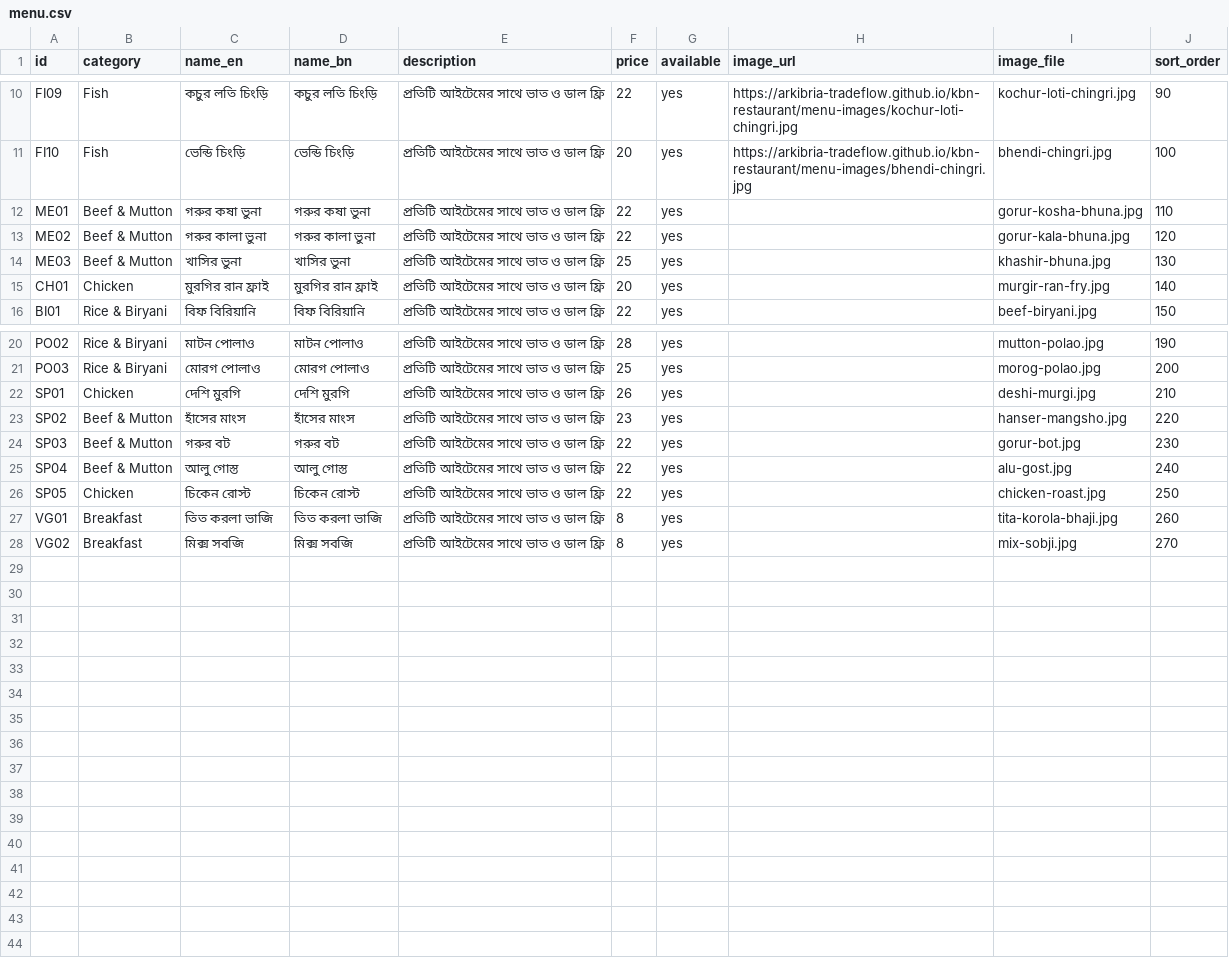
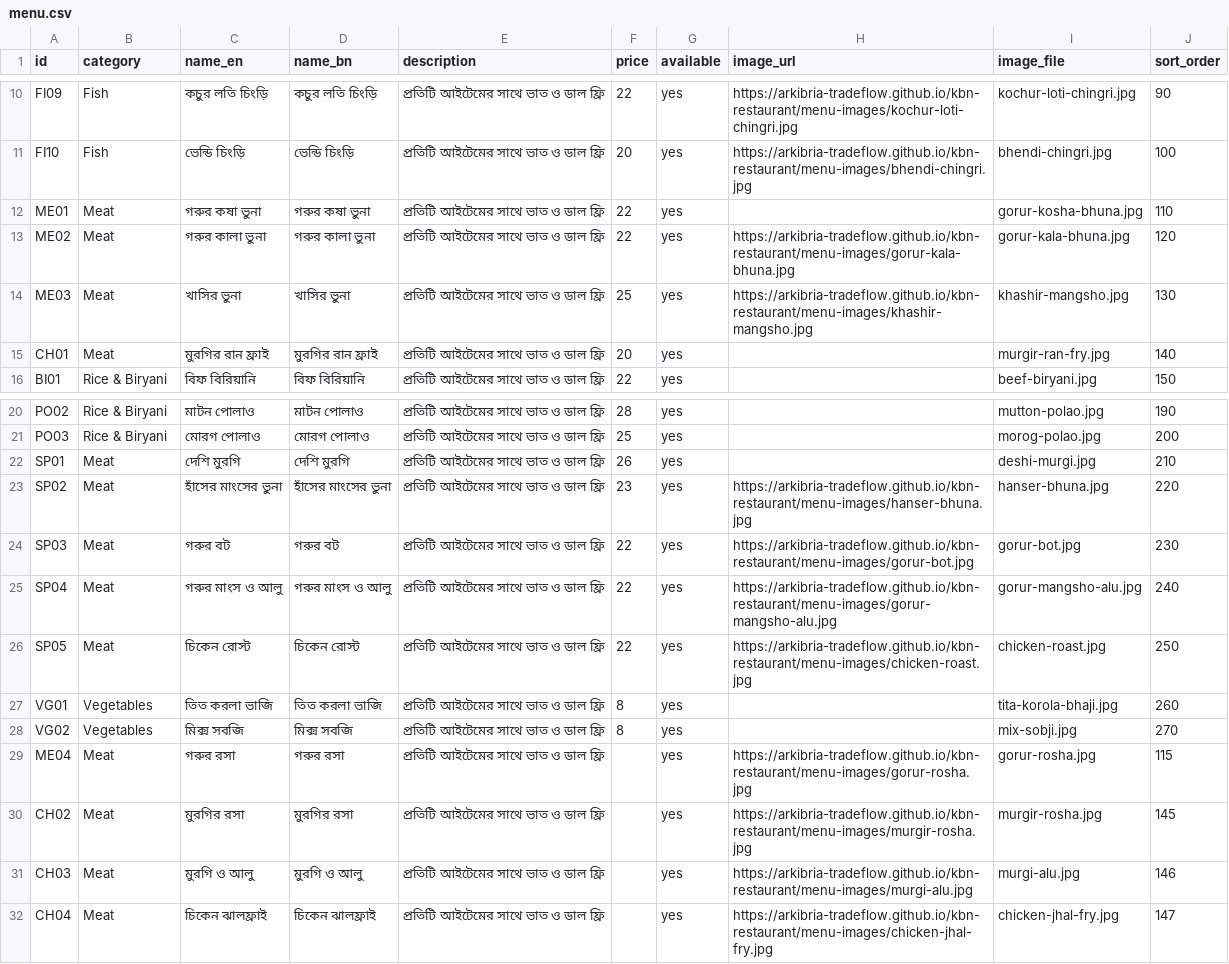
Before and after one commit to arkibria-tradeflow/kbn-restaurant, a CSV file: menu.csv, drawn as a sheet; only a part is shown, gaps mark what is left out.

Commit message:
Sync 31 real-board and meat menu entries from KBN Google Sheet

```diff
--- a/menu.csv
+++ b/menu.csv
@@ -11,6 +11,6 @@ FI09,Fish,কচুর লতি চিংড়ি,কচুর লতি চি
 FI10,Fish,ভেন্ডি চিংড়ি,ভেন্ডি চিংড়ি,প্রতিটি আইটেমের সাথে ভাত ও ডাল ফ্রি,20,yes,https://arkibria-tradeflow.github.io/kbn-restaurant/menu-images/bhendi-chingri.jpg,bhendi-chingri.jpg,100
-ME01,Beef & Mutton,গরুর কষা ভুনা,গরুর কষা ভুনা,প্রতিটি আইটেমের সাথে ভাত ও ডাল ফ্রি,22,yes,,gorur-kosha-bhuna.jpg,110
-ME02,Beef & Mutton,গরুর কালা ভুনা,গরুর কালা ভুনা,প্রতিটি আইটেমের সাথে ভাত ও ডাল ফ্রি,22,yes,,gorur-kala-bhuna.jpg,120
-ME03,Beef & Mutton,খাসির ভুনা,খাসির ভুনা,প্রতিটি আইটেমের সাথে ভাত ও ডাল ফ্রি,25,yes,,khashir-bhuna.jpg,130
-CH01,Chicken,মুরগির রান ফ্রাই,মুরগির রান ফ্রাই,প্রতিটি আইটেমের সাথে ভাত ও ডাল ফ্রি,20,yes,,murgir-ran-fry.jpg,140
+ME01,Meat,গরুর কষা ভুনা,গরুর কষা ভুনা,প্রতিটি আইটেমের সাথে ভাত ও ডাল ফ্রি,22,yes,,gorur-kosha-bhuna.jpg,110
+ME02,Meat,গরুর কালা ভুনা,গরুর কালা ভুনা,প্রতিটি আইটেমের সাথে ভাত ও ডাল ফ্রি,22,yes,https://arkibria-tradeflow.github.io/kbn-restaurant/menu-images/gorur-kala-bhuna.jpg,gorur-kala-bhuna.jpg,120
+ME03,Meat,খাসির ভুনা,খাসির ভুনা,প্রতিটি আইটেমের সাথে ভাত ও ডাল ফ্রি,25,yes,https://arkibria-tradeflow.github.io/kbn-restaurant/menu-images/khashir-mangsho.jpg,khashir-mangsho.jpg,130
+CH01,Meat,মুরগির রান ফ্রাই,মুরগির রান ফ্রাই,প্রতিটি আইটেমের সাথে ভাত ও ডাল ফ্রি,20,yes,,murgir-ran-fry.jpg,140
 BI01,Rice & Biryani,বিফ বিরিয়ানি,বিফ বিরিয়ানি,প্রতিটি আইটেমের সাথে ভাত ও ডাল ফ্রি,22,yes,,beef-biryani.jpg,150
@@ -21,8 +21,12 @@ PO02,Rice & Biryani,মাটন পোলাও,মাটন পোলাও,
 PO03,Rice & Biryani,মোরগ পোলাও,মোরগ পোলাও,প্রতিটি আইটেমের সাথে ভাত ও ডাল ফ্রি,25,yes,,morog-polao.jpg,200
-SP01,Chicken,দেশি মুরগি,দেশি মুরগি,প্রতিটি আইটেমের সাথে ভাত ও ডাল ফ্রি,26,yes,,deshi-murgi.jpg,210
-SP02,Beef & Mutton,হাঁসের মাংস,হাঁসের মাংস,প্রতিটি আইটেমের সাথে ভাত ও ডাল ফ্রি,23,yes,,hanser-mangsho.jpg,220
-SP03,Beef & Mutton,গরুর বট,গরুর বট,প্রতিটি আইটেমের সাথে ভাত ও ডাল ফ্রি,22,yes,,gorur-bot.jpg,230
-SP04,Beef & Mutton,আলু গোস্ত,আলু গোস্ত,প্রতিটি আইটেমের সাথে ভাত ও ডাল ফ্রি,22,yes,,alu-gost.jpg,240
-SP05,Chicken,চিকেন রোস্ট,চিকেন রোস্ট,প্রতিটি আইটেমের সাথে ভাত ও ডাল ফ্রি,22,yes,,chicken-roast.jpg,250
-VG01,Breakfast,তিত করলা ভাজি,তিত করলা ভাজি,প্রতিটি আইটেমের সাথে ভাত ও ডাল ফ্রি,8,yes,,tita-korola-bhaji.jpg,260
-VG02,Breakfast,মিক্স সবজি,মিক্স সবজি,প্রতিটি আইটেমের সাথে ভাত ও ডাল ফ্রি,8,yes,,mix-sobji.jpg,270
+SP01,Meat,দেশি মুরগি,দেশি মুরগি,প্রতিটি আইটেমের সাথে ভাত ও ডাল ফ্রি,26,yes,,deshi-murgi.jpg,210
+SP02,Meat,হাঁসের মাংসের ভুনা,হাঁসের মাংসের ভুনা,প্রতিটি আইটেমের সাথে ভাত ও ডাল ফ্রি,23,yes,https://arkibria-tradeflow.github.io/kbn-restaurant/menu-images/hanser-bhuna.jpg,hanser-bhuna.jpg,220
+SP03,Meat,গরুর বট,গরুর বট,প্রতিটি আইটেমের সাথে ভাত ও ডাল ফ্রি,22,yes,https://arkibria-tradeflow.github.io/kbn-restaurant/menu-images/gorur-bot.jpg,gorur-bot.jpg,230
+SP04,Meat,গরুর মাংস ও আলু,গরুর মাংস ও আলু,প্রতিটি আইটেমের সাথে ভাত ও ডাল ফ্রি,22,yes,https://arkibria-tradeflow.github.io/kbn-restaurant/menu-images/gorur-mangsho-alu.jpg,gorur-mangsho-alu.jpg,240
+SP05,Meat,চিকেন রোস্ট,চিকেন রোস্ট,প্রতিটি আইটেমের সাথে ভাত ও ডাল ফ্রি,22,yes,https://arkibria-tradeflow.github.io/kbn-restaurant/menu-images/chicken-roast.jpg,chicken-roast.jpg,250
+VG01,Vegetables,তিত করলা ভাজি,তিত করলা ভাজি,প্রতিটি আইটেমের সাথে ভাত ও ডাল ফ্রি,8,yes,,tita-korola-bhaji.jpg,260
+VG02,Vegetables,মিক্স সবজি,মিক্স সবজি,প্রতিটি আইটেমের সাথে ভাত ও ডাল ফ্রি,8,yes,,mix-sobji.jpg,270
+ME04,Meat,গরুর রসা,গরুর রসা,প্রতিটি আইটেমের সাথে ভাত ও ডাল ফ্রি,,yes,https://arkibria-tradeflow.github.io/kbn-restaurant/menu-images/gorur-rosha.jpg,gorur-rosha.jpg,115
+CH02,Meat,মুরগির রসা,মুরগির রসা,প্রতিটি আইটেমের সাথে ভাত ও ডাল ফ্রি,,yes,https://arkibria-tradeflow.github.io/kbn-restaurant/menu-images/murgir-rosha.jpg,murgir-rosha.jpg,145
+CH03,Meat,মুরগি ও আলু,মুরগি ও আলু,প্রতিটি আইটেমের সাথে ভাত ও ডাল ফ্রি,,yes,https://arkibria-tradeflow.github.io/kbn-restaurant/menu-images/murgi-alu.jpg,murgi-alu.jpg,146
+CH04,Meat,চিকেন ঝালফ্রাই,চিকেন ঝালফ্রাই,প্রতিটি আইটেমের সাথে ভাত ও ডাল ফ্রি,,yes,https://arkibria-tradeflow.github.io/kbn-restaurant/menu-images/chicken-jhal-fry.jpg,chicken-jhal-fry.jpg,147
```
